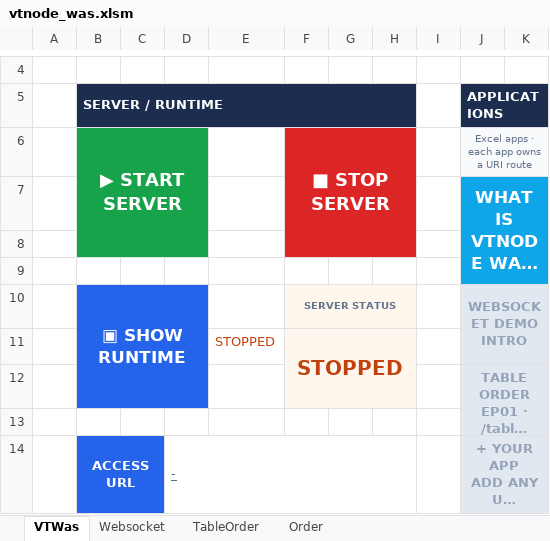
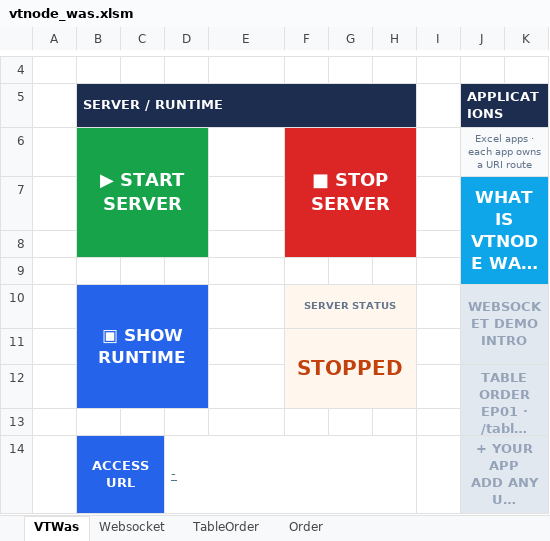
Before and after one commit to uznet/vtnode, an Excel workbook: was/vba/xlsx/vtnode_was/vtnode_was.xlsm, sheet VTWas, drawn as a sheet; only a part is shown, gaps mark what is left out; long unchanged cells end in …; values as stored, in another font and other column widths than the file's, no borders; charts and pictures not drawn; the diff names each change by its address in the sheet, - before the commit and + after, or states it on an @@ line.

Commit message:
Add files via upload

```diff
--- a/was/vba/xlsx/vtnode_was/vtnode_was.xlsm (sheet VTWas)
+++ b/was/vba/xlsx/vtnode_was/vtnode_was.xlsm (sheet VTWas)
-E11: STOPPED
+E11: (empty)
```
Also changed, not shown: charts or pictures.
